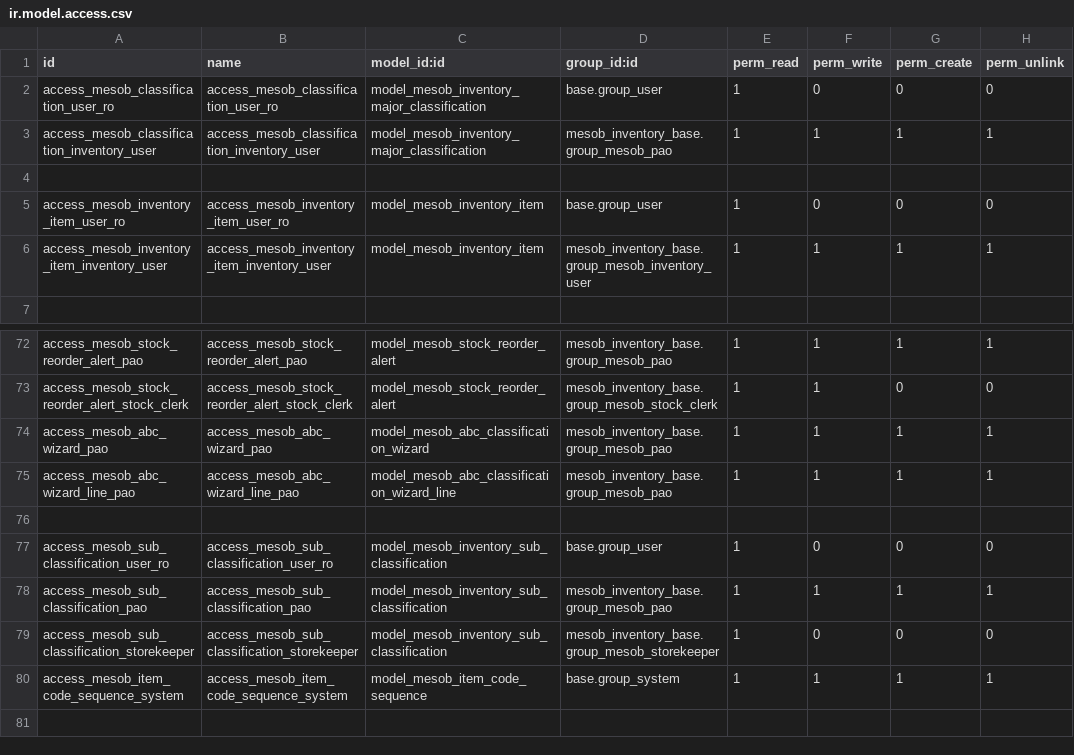
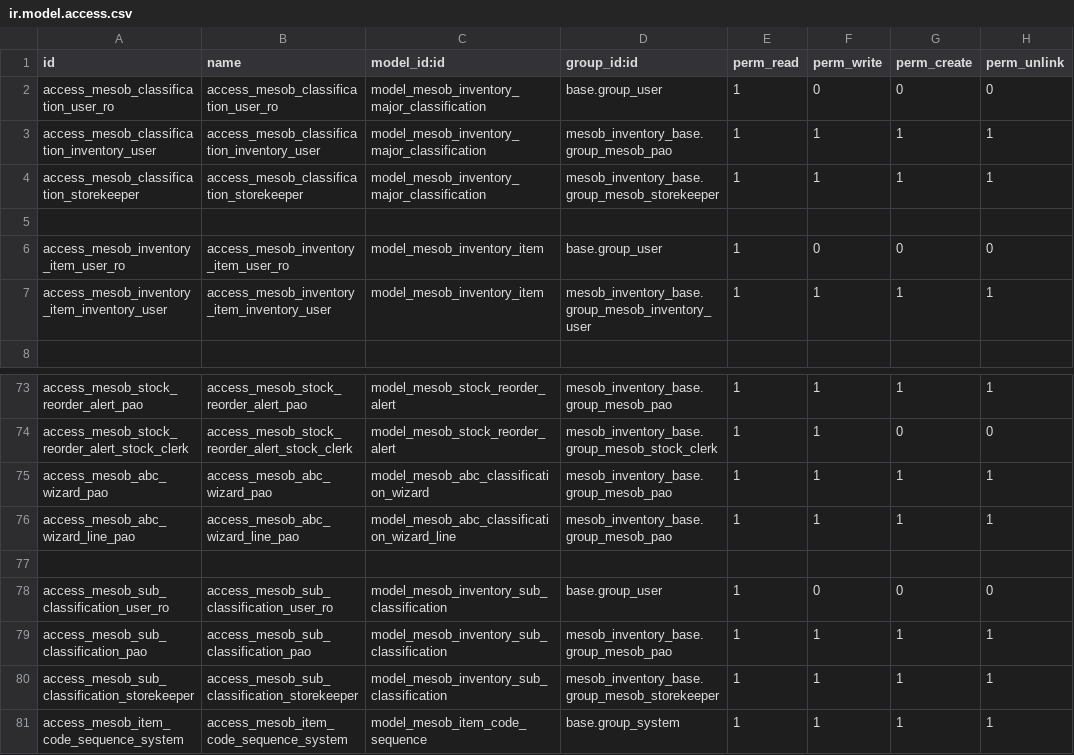
Before and after one commit to naol456/Mesob-Inventory-Management-System, a CSV file: addons/mesob_inventory_base/security/ir.model.access.csv, drawn as a sheet; only a part is shown, gaps mark what is left out.

Commit message:
feat(requisition): add role based acces and  implement view-level access control and improve issue voucher creation

```diff
--- a/addons/mesob_inventory_base/security/ir.model.access.csv
+++ b/addons/mesob_inventory_base/security/ir.model.access.csv
@@ -3,2 +3,3 @@ access_mesob_classification_user_ro,access_mesob_classification_user_ro,model_me
 access_mesob_classification_inventory_user,access_mesob_classification_inventory_user,model_mesob_inventory_major_classification,mesob_inventory_base.group_mesob_pao,1,1,1,1
+access_mesob_classification_storekeeper,access_mesob_classification_storekeeper,model_mesob_inventory_major_classification,mesob_inventory_base.group_mesob_storekeeper,1,1,1,1
 
@@ -78,3 +79,3 @@ access_mesob_sub_classification_user_ro,access_mesob_sub_classification_user_ro,
 access_mesob_sub_classification_pao,access_mesob_sub_classification_pao,model_mesob_inventory_sub_classification,mesob_inventory_base.group_mesob_pao,1,1,1,1
-access_mesob_sub_classification_storekeeper,access_mesob_sub_classification_storekeeper,model_mesob_inventory_sub_classification,mesob_inventory_base.group_mesob_storekeeper,1,0,0,0
+access_mesob_sub_classification_storekeeper,access_mesob_sub_classification_storekeeper,model_mesob_inventory_sub_classification,mesob_inventory_base.group_mesob_storekeeper,1,1,1,1
 access_mesob_item_code_sequence_system,access_mesob_item_code_sequence_system,model_mesob_item_code_sequence,base.group_system,1,1,1,1
```
Also changed, not shown: 7 other files.
